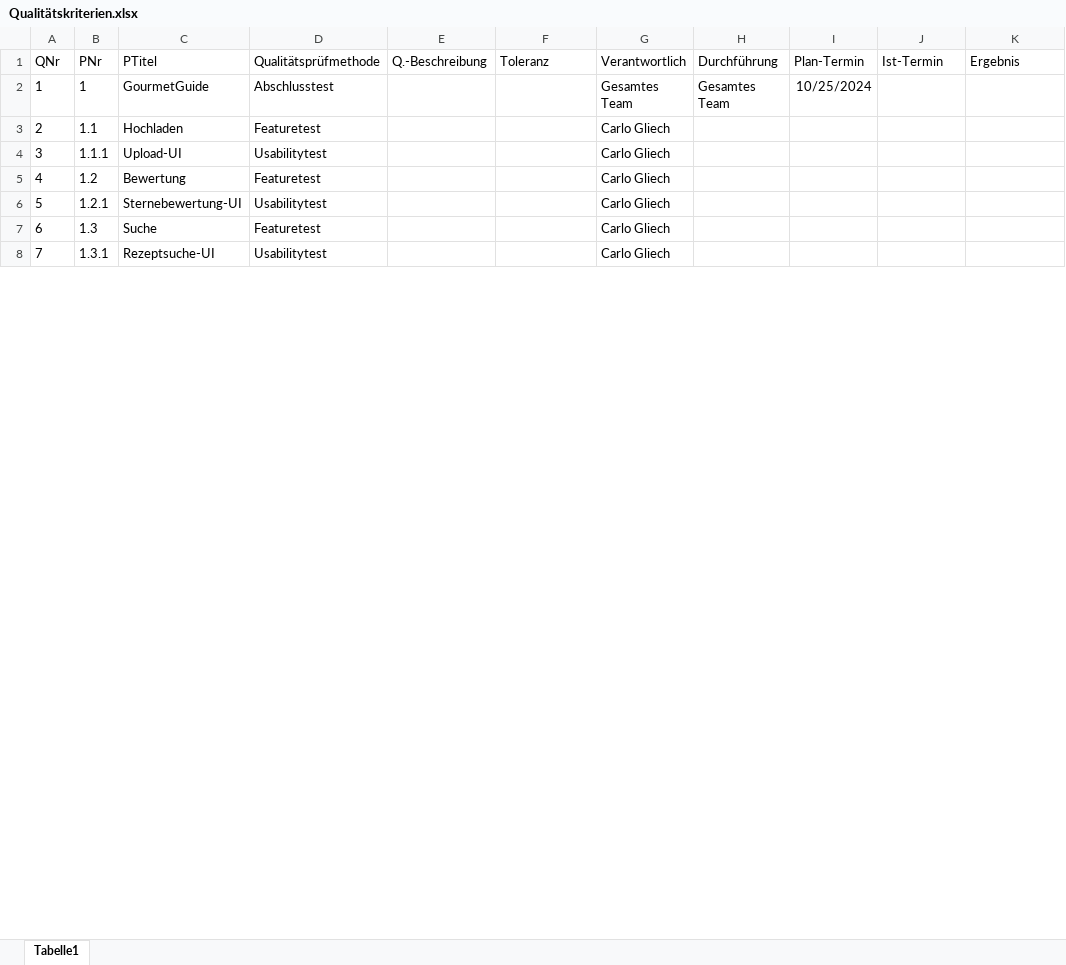
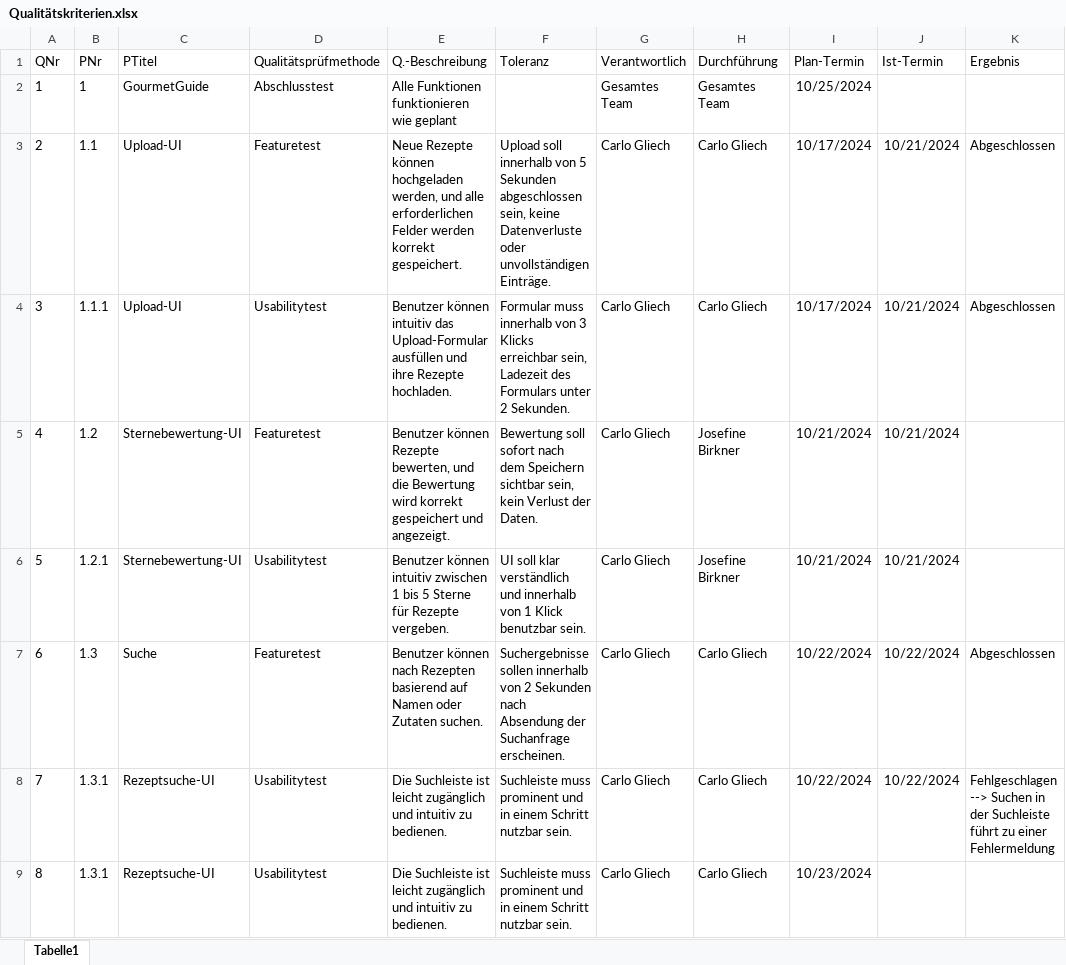
Before and after one commit to Software-Engineering-I-HWR/GourmetGuide, an Excel workbook: Qualitätskriterien.xlsx, sheet Tabelle1, drawn as a sheet; only a part is shown; values as stored, in another font and other column widths than the file's, no borders; table styles not drawn; addresses are those after the commit; the diff covers the shown part only; the diff names each change by its address in the sheet, - before the commit and + after, or states it on an @@ line.

Commit message:
update Qualitätskriterien.xlsx

```diff
--- a/Qualitätskriterien.xlsx (sheet Tabelle1)
+++ b/Qualitätskriterien.xlsx (sheet Tabelle1)
-E2 (Q.-Beschreibung): (empty)
+E2 (Q.-Beschreibung): Alle Funktionen funktionieren wie geplant
-C3 (PTitel): Hochladen
+C3 (PTitel): Upload-UI
-E3 (Q.-Beschreibung): (empty)
+E3 (Q.-Beschreibung): Neue Rezepte können hochgeladen werden, und alle erforderlichen Felder werden korrekt gespeichert.
-F3 (Toleranz): (empty)
+F3 (Toleranz): Upload soll innerhalb von 5 Sekunden abgeschlossen sein, keine Datenverluste oder unvollständigen Einträge.
-H3:H4 (Durchführung): (empty)
+H3:H4 (Durchführung): Carlo Gliech
-I3:I4 (Plan-Termin): (empty)
+I3:I4 (Plan-Termin): 10/17/2024
-J3:J6 (Ist-Termin): (empty)
+J3:J6 (Ist-Termin): 10/21/2024
-K3:K4 (Ergebnis): (empty)
+K3:K4 (Ergebnis): Abgeschlossen
-E4 (Q.-Beschreibung): (empty)
+E4 (Q.-Beschreibung): Benutzer können intuitiv das Upload-Formular ausfüllen und ihre Rezepte hochladen.
-F4 (Toleranz): (empty)
+F4 (Toleranz): Formular muss innerhalb von 3 Klicks erreichbar sein, Ladezeit des Formulars unter 2 Sekunden.
-C5 (PTitel): Bewertung
+C5 (PTitel): Sternebewertung-UI
-E5 (Q.-Beschreibung): (empty)
+E5 (Q.-Beschreibung): Benutzer können Rezepte bewerten, und die Bewertung wird korrekt gespeichert und angezeigt.
-F5 (Toleranz): (empty)
+F5 (Toleranz): Bewertung soll sofort nach dem Speichern sichtbar sein, kein Verlust der Daten.
-H5:H6 (Durchführung): (empty)
+H5:H6 (Durchführung): Josefine Birkner
-I5:I6 (Plan-Termin): (empty)
+I5:I6 (Plan-Termin): 10/21/2024
-E6 (Q.-Beschreibung): (empty)
+E6 (Q.-Beschreibung): Benutzer können intuitiv zwischen 1 bis 5 Sterne für Rezepte vergeben.
-F6 (Toleranz): (empty)
+F6 (Toleranz): UI soll klar verständlich und innerhalb von 1 Klick benutzbar sein.
-E7 (Q.-Beschreibung): (empty)
+E7 (Q.-Beschreibung): Benutzer können nach Rezepten basierend auf Namen oder Zutaten suchen.
-F7 (Toleranz): (empty)
+F7 (Toleranz): Suchergebnisse sollen innerhalb von 2 Sekunden nach Absendung der Suchanfrage erscheinen.
-H7 (Durchführung): (empty)
+H7 (Durchführung): Carlo Gliech
-I7 (Plan-Termin): (empty)
+I7 (Plan-Termin): 10/22/2024
-J7 (Ist-Termin): (empty)
+J7 (Ist-Termin): 10/22/2024
-K7 (Ergebnis): (empty)
+K7 (Ergebnis): Abgeschlossen
+row 8: 7 | 1.3.1 | Rezeptsuche-UI | Usabilitytest | Die Suchleiste ist leicht zugänglich und intuitiv zu bedienen. | Suchleiste muss prominent und in einem Schritt nutzbar sein. | Carlo Gliech | Carlo Gliech | 10/22/2024 | 10/22/2024 | Fehlgeschlagen --> Suchen in der Suchleiste führt zu einer Fehlermeldung
@@ column A (QNr) renumbered from row 9 down @@
-E9 (Q.-Beschreibung): (empty)
+E9 (Q.-Beschreibung): Die Suchleiste ist leicht zugänglich und intuitiv zu bedienen.
-F9 (Toleranz): (empty)
+F9 (Toleranz): Suchleiste muss prominent und in einem Schritt nutzbar sein.
-H9 (Durchführung): (empty)
+H9 (Durchführung): Carlo Gliech
-I9 (Plan-Termin): (empty)
+I9 (Plan-Termin): 10/23/2024
```
Also changed, not shown: 50 edited cells and cell formats elsewhere in this sheet.
